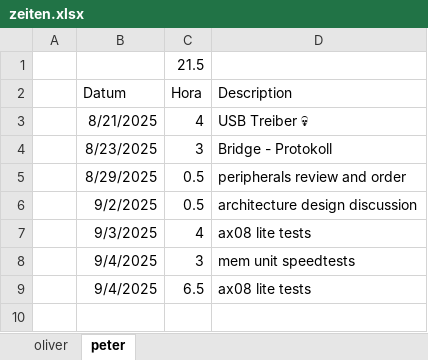
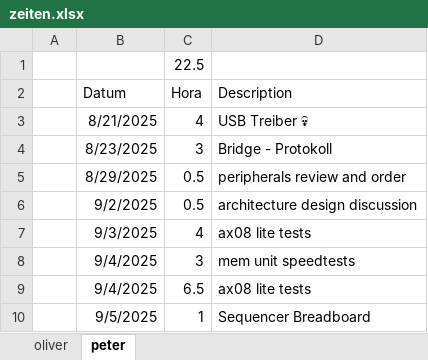
Before and after one commit to VoxelPi/AX08, an Excel workbook: project_mismanagement/zeiten.xlsx, sheet peter, drawn as a sheet; values as stored, in another font and other column widths than the file's, no borders; the diff names each change by its address in the sheet, - before the commit and + after, or states it on an @@ line.

Commit message:
⌛Sequencer Breadboard

```diff
--- a/project_mismanagement/zeiten.xlsx (sheet peter)
+++ b/project_mismanagement/zeiten.xlsx (sheet peter)
-C1 (Hora): 21.5
+C1 (Hora): 22.5
+row 10:  | 9/5/2025 | 1 | Sequencer Breadboard
```
